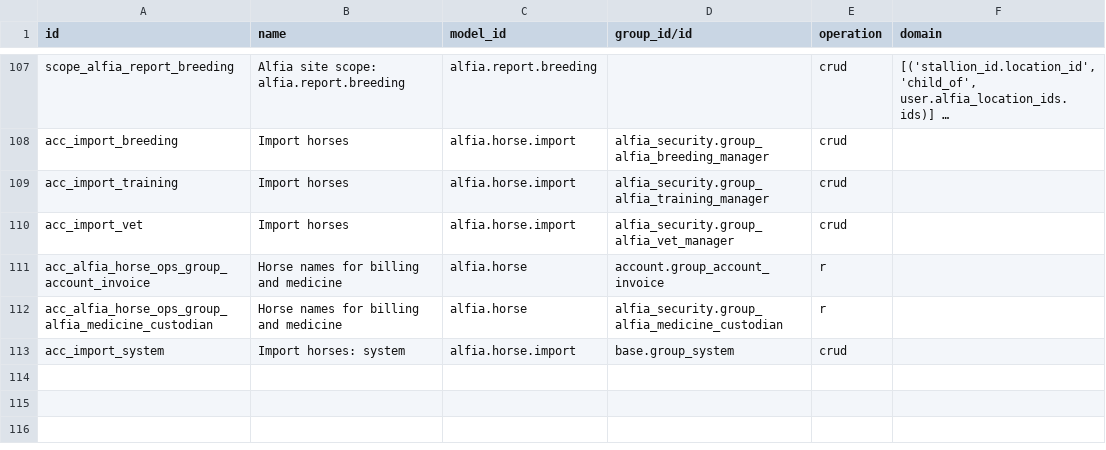
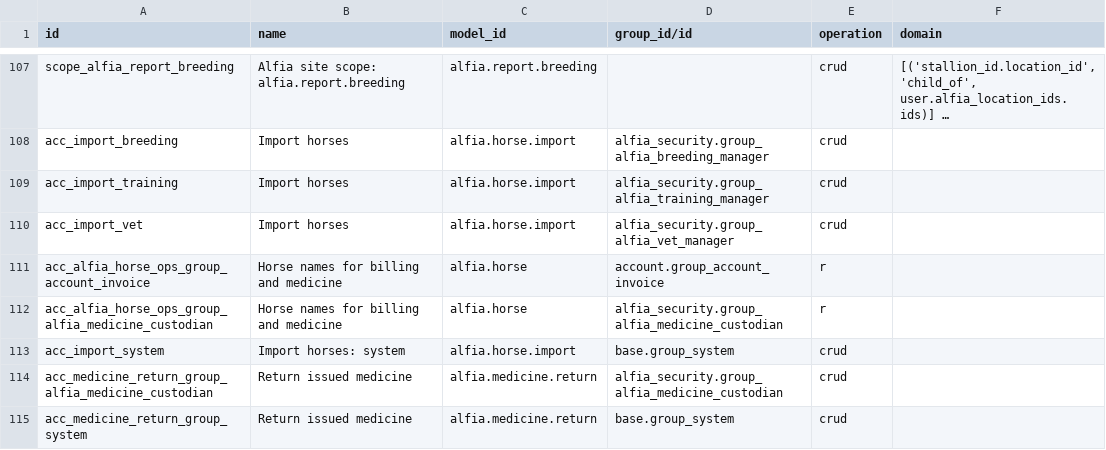
Before and after one commit to vip1982-45/Alfia_odoo_repo, a CSV file: alfia_addons/alfia_equine_ops/security/ir.access.csv, drawn as a sheet; only a part is shown, gaps mark what is left out; long unchanged cells end in …; the diff names each change by its address in the sheet, - before the commit and + after, or states it on an @@ line.

```diff
--- a/alfia_addons/alfia_equine_ops/security/ir.access.csv
+++ b/alfia_addons/alfia_equine_ops/security/ir.access.csv
+row 114: acc_medicine_return_group_alfia_medicine_custodian | Return issued medicine | alfia.medicine.return | alfia_security.group_alfia_medicine_custodian | crud
+row 115: acc_medicine_return_group_system | Return issued medicine | alfia.medicine.return | base.group_system | crud
```
Also changed, not shown: 20 other files.
